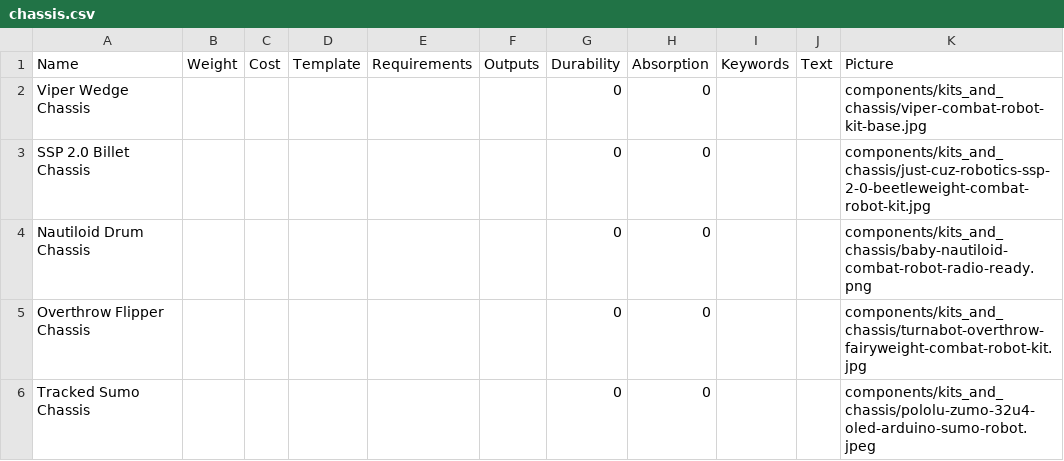
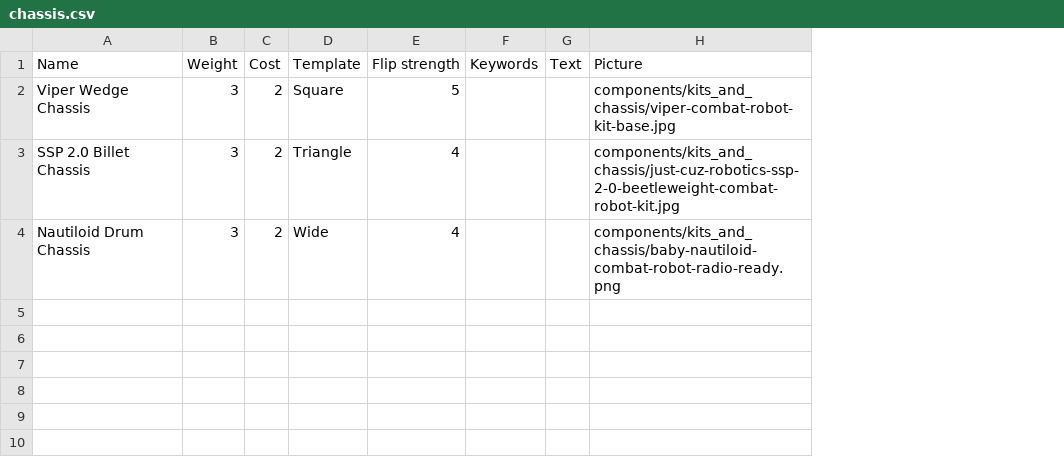
Before and after one commit to thesilencelies/RobotBattles, a CSV file: cardDefinitions/chassis.csv, drawn as a sheet; removed rows and columns are numbered as before the commit, all else as after; the diff names each change by its address in the sheet, - before the commit and + after, or states it on an @@ line.

Commit message:
initial cards

```diff
--- a/cardDefinitions/chassis.csv
+++ b/cardDefinitions/chassis.csv
-column E (Requirements), empty
-column F (Outputs), empty
-column G (Durability), rows 2-4: all 0
-column H (Absorption), rows 2-4: all 0
+column E (Flip strength), rows 2-4: 5 | 4 | 4
-B2:B4 (Weight): (empty)
+B2:B4 (Weight): 3
-C2:C4 (Cost): (empty)
+C2:C4 (Cost): 2
-D2 (Template): (empty)
+D2 (Template): Square
-D3 (Template): (empty)
+D3 (Template): Triangle
-D4 (Template): (empty)
+D4 (Template): Wide
-row 5: Overthrow Flipper Chassis |  |  |  |  |  | 0 | 0 |  |  | components/kits_and_chassis/turnabot-overthrow-fairyweight-combat-robot-kit.jpg
-row 6: Tracked Sumo Chassis |  |  |  |  |  | 0 | 0 |  |  | components/kits_and_chassis/pololu-zumo-32u4-oled-arduino-sumo-robot.jpeg
```
Also changed, not shown: cardDefinitions/components.csv, cardDefinitions/weapons.csv, 49 other files.
